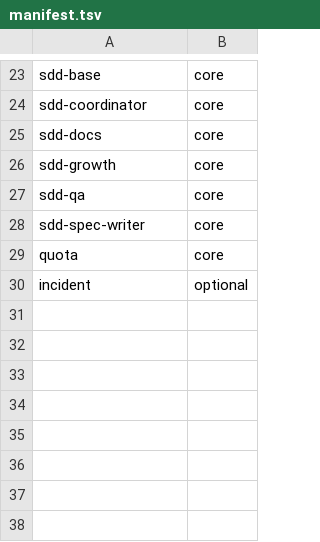
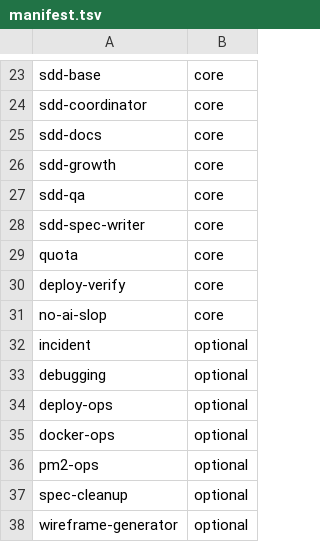
Before and after one commit to sixsevenappslab/buildersinabox, a TSV file: payload/skills/manifest.tsv, drawn as a sheet; only a part is shown, gaps mark what is left out.

```diff
--- a/payload/skills/manifest.tsv
+++ b/payload/skills/manifest.tsv
@@ -29,2 +29,10 @@ sdd-spec-writer	core
 quota	core
+deploy-verify	core
+no-ai-slop	core
 incident	optional
+debugging	optional
+deploy-ops	optional
+docker-ops	optional
+pm2-ops	optional
+spec-cleanup	optional
+wireframe-generator	optional
```
Also changed, not shown: 18 other files.
